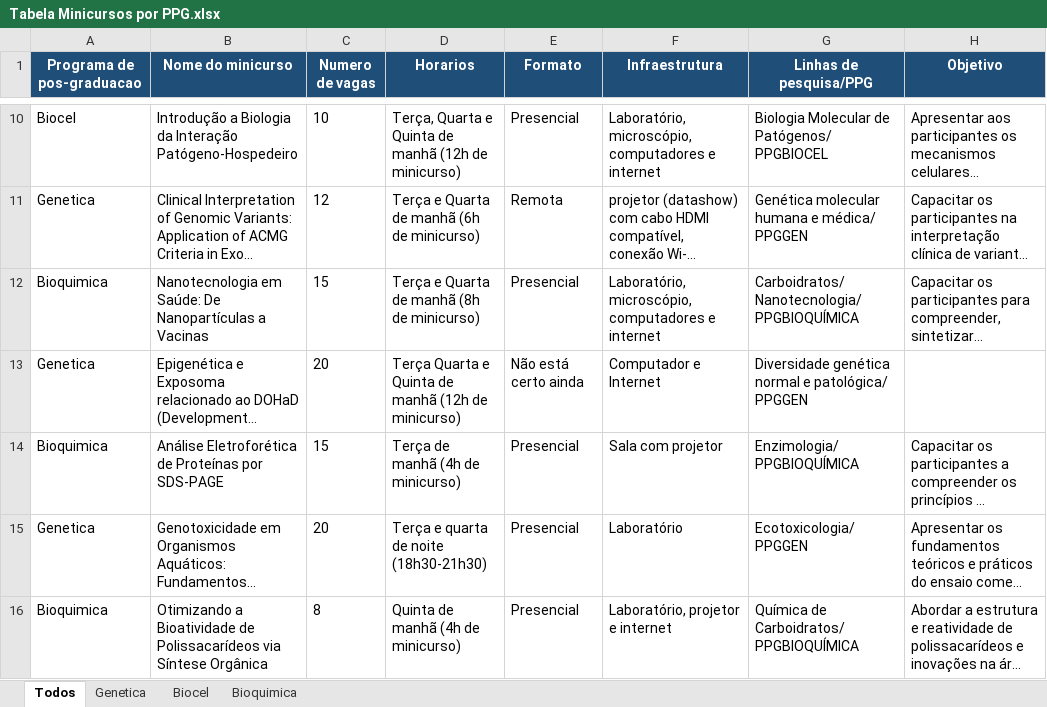
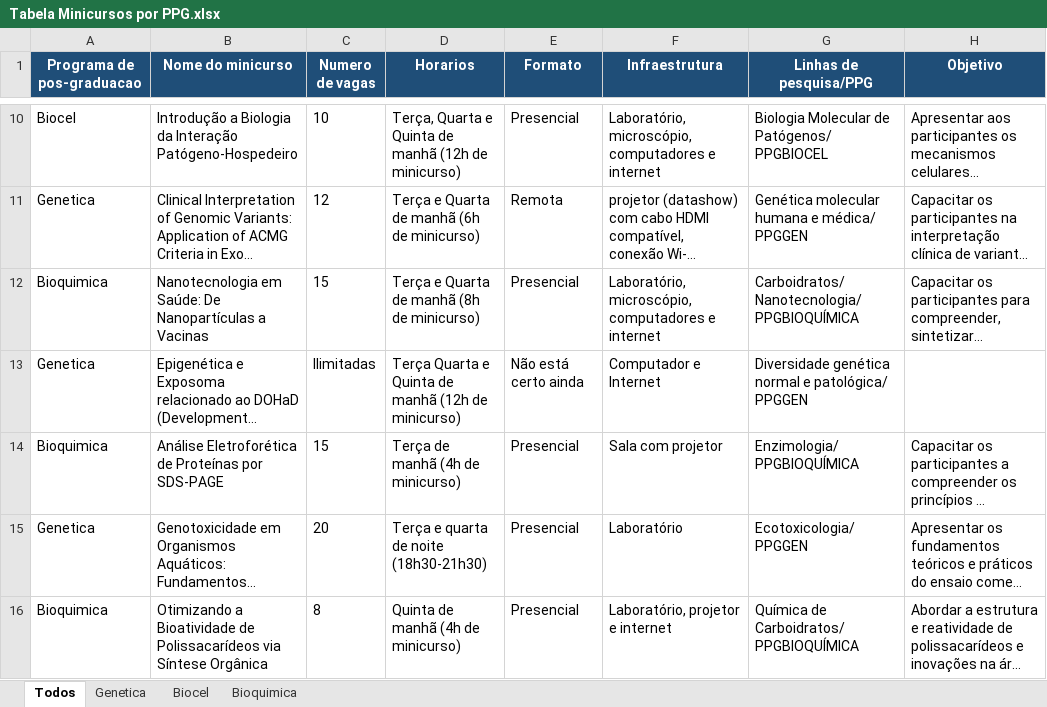
Before and after one commit to anamallin/sitedosimol, an Excel workbook: Tabela Minicursos por PPG.xlsx, sheet Todos, drawn as a sheet; only a part is shown, gaps mark what is left out; long unchanged cells end in …; values as stored, in another font and other column widths than the file's, no borders; the diff names each change by its address in the sheet, - before the commit and + after, or states it on an @@ line.

Commit message:
Atualiza vagas ilimitadas do DOHAD

```diff
--- a/Tabela Minicursos por PPG.xlsx (sheet Todos)
+++ b/Tabela Minicursos por PPG.xlsx (sheet Todos)
-C13 (Numero de vagas): 20
+C13 (Numero de vagas): Ilimitadas
```
Also changed, not shown: 1 other file.
